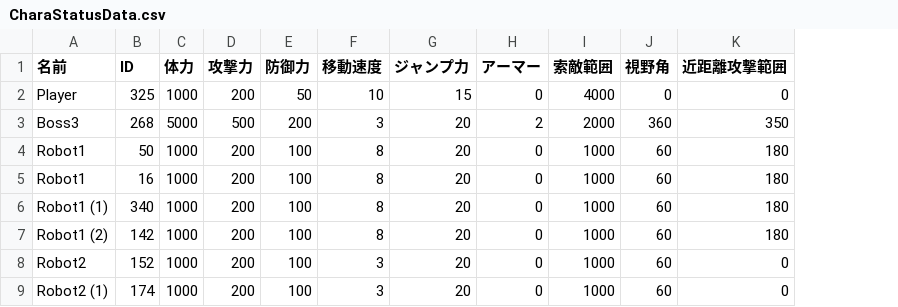
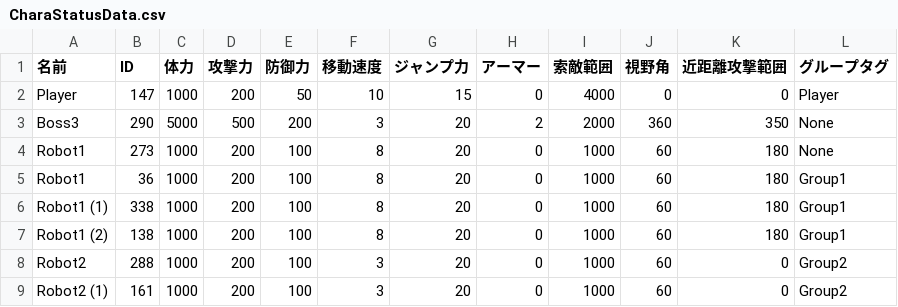
Before and after one commit to lovecap7/NierGame, a CSV file: Project/Data/CSV/Stage1/CharaStatusData.csv, drawn as a sheet; the diff names each change by its address in the sheet, - before the commit and + after, or states it on an @@ line.

```diff
--- a/Project/Data/CSV/Stage1/CharaStatusData.csv
+++ b/Project/Data/CSV/Stage1/CharaStatusData.csv
+column L (グループタグ), rows 2-9: Player | None | None | Group1 | Group1 | Group1 | Group2 | Group2
-B2 (ID): 325
+B2 (ID): 147
-B3 (ID): 268
+B3 (ID): 290
-B4 (ID): 50
+B4 (ID): 273
-B5 (ID): 16
+B5 (ID): 36
-B6 (ID): 340
+B6 (ID): 338
-B7 (ID): 142
+B7 (ID): 138
-B8 (ID): 152
+B8 (ID): 288
-B9 (ID): 174
+B9 (ID): 161
```
Also changed, not shown: Project/Data/CSV/Stage2/CharaStatusData.csv, Project/Data/CSV/Stage3/CharaStatusData.csv, 36 other files.
